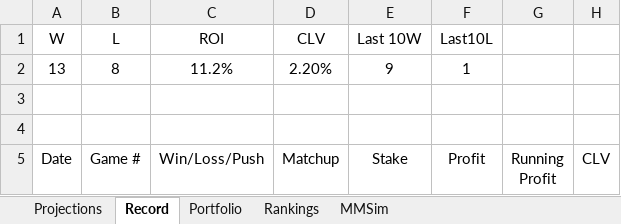
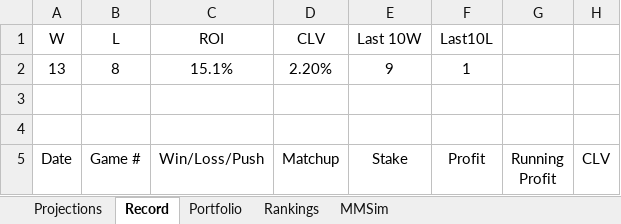
Before and after one commit to jackoo-06/jacks-cbb-site, an Excel workbook: WebsiteData.xlsx, sheet Record, drawn as a sheet; only a part is shown; values as stored, in another font and other column widths than the file's, no borders; the diff names each change by its address in the sheet, - before the commit and + after, or states it on an @@ line.

```diff
--- a/WebsiteData.xlsx (sheet Record)
+++ b/WebsiteData.xlsx (sheet Record)
-C2 (Win/Loss/Push): 11.2%
+C2 (Win/Loss/Push): 15.1%
```
Also changed, not shown: sheet Projections, sheet Portfolio, formulas that keep their value, 5 other files.
